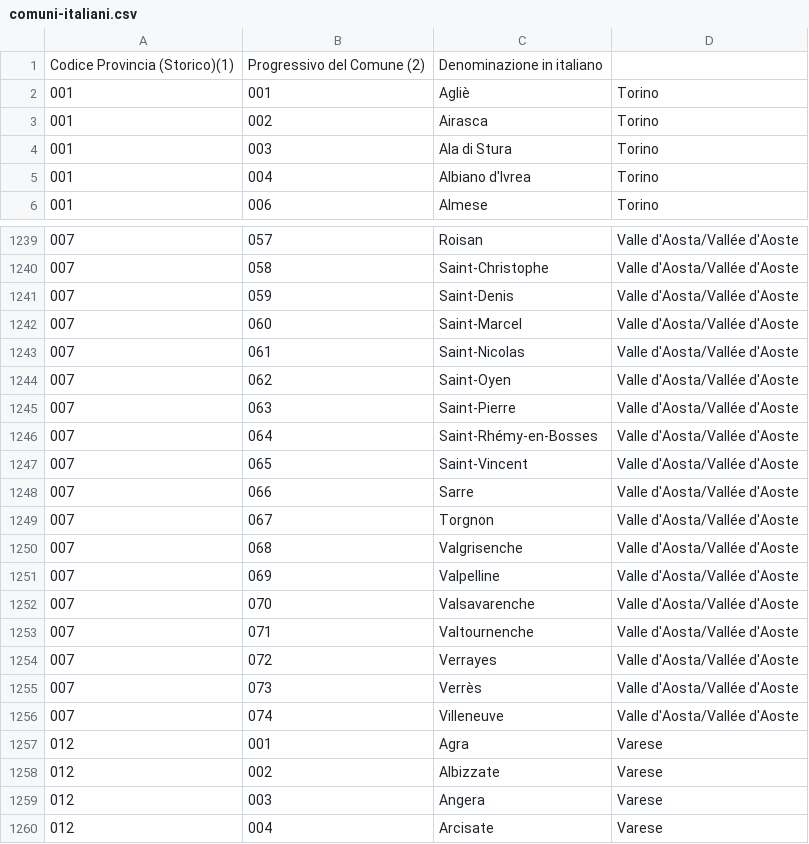
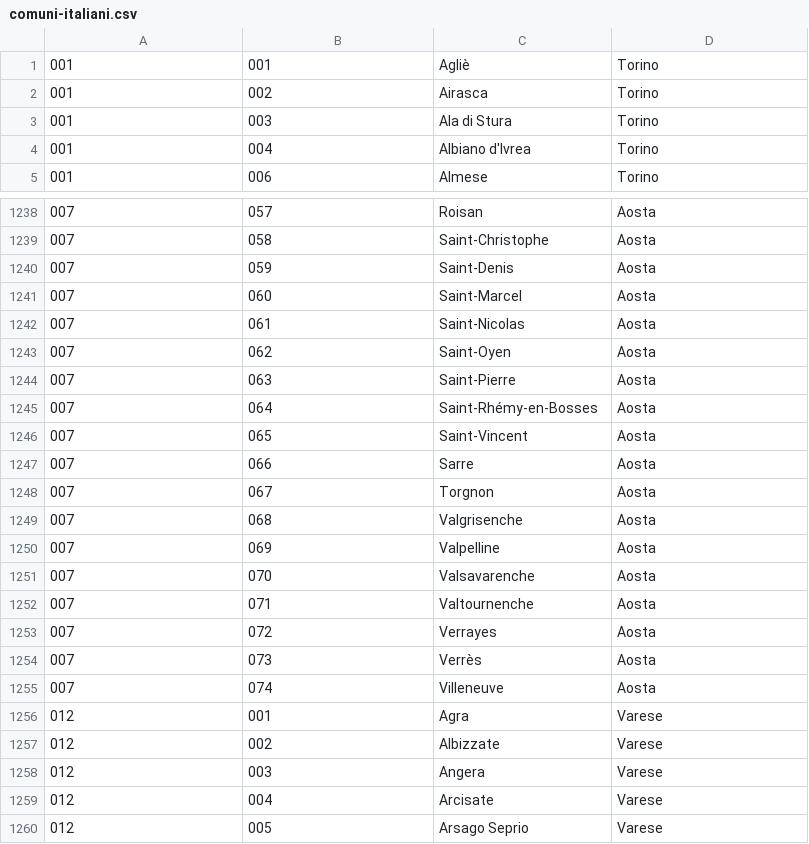
Before and after one commit to Fibonoir/epic-energy, a CSV file: epic_energy/src/main/resources/data/comuni-italiani.csv, drawn as a sheet; only a part is shown, gaps mark what is left out; the shorter side is filled out with more unchanged rows; the diff covers the shown part only.

```diff
--- a/epic_energy/src/main/resources/data/comuni-italiani.csv
+++ b/epic_energy/src/main/resources/data/comuni-italiani.csv
@@ -1 +0,0 @@
-Codice Provincia (Storico)(1);Progressivo del Comune (2);Denominazione in italiano
@@ -1239,19 +1238,19 @@
-007;057;Roisan;Valle d'Aosta/Vallée d'Aoste
-007;058;Saint-Christophe;Valle d'Aosta/Vallée d'Aoste
-007;059;Saint-Denis;Valle d'Aosta/Vallée d'Aoste
-007;060;Saint-Marcel;Valle d'Aosta/Vallée d'Aoste
-007;061;Saint-Nicolas;Valle d'Aosta/Vallée d'Aoste
-007;062;Saint-Oyen;Valle d'Aosta/Vallée d'Aoste
-007;063;Saint-Pierre;Valle d'Aosta/Vallée d'Aoste
-007;064;Saint-Rhémy-en-Bosses;Valle d'Aosta/Vallée d'Aoste
-007;065;Saint-Vincent;Valle d'Aosta/Vallée d'Aoste
-007;066;Sarre;Valle d'Aosta/Vallée d'Aoste
-007;067;Torgnon;Valle d'Aosta/Vallée d'Aoste
-007;068;Valgrisenche;Valle d'Aosta/Vallée d'Aoste
-007;069;Valpelline;Valle d'Aosta/Vallée d'Aoste
-007;070;Valsavarenche;Valle d'Aosta/Vallée d'Aoste
-007;071;Valtournenche;Valle d'Aosta/Vallée d'Aoste
-007;072;Verrayes;Valle d'Aosta/Vallée d'Aoste
-007;073;Verrès;Valle d'Aosta/Vallée d'Aoste
-007;074;Villeneuve;Valle d'Aosta/Vallée d'Aoste
+007;057;Roisan;Aosta
+007;058;Saint-Christophe;Aosta
+007;059;Saint-Denis;Aosta
+007;060;Saint-Marcel;Aosta
+007;061;Saint-Nicolas;Aosta
+007;062;Saint-Oyen;Aosta
+007;063;Saint-Pierre;Aosta
+007;064;Saint-Rhémy-en-Bosses;Aosta
+007;065;Saint-Vincent;Aosta
+007;066;Sarre;Aosta
+007;067;Torgnon;Aosta
+007;068;Valgrisenche;Aosta
+007;069;Valpelline;Aosta
+007;070;Valsavarenche;Aosta
+007;071;Valtournenche;Aosta
+007;072;Verrayes;Aosta
+007;073;Verrès;Aosta
+007;074;Villeneuve;Aosta
 012;001;Agra;Varese
```
Also changed, not shown: 56 edited cells elsewhere in this file, epic_energy/src/main/resources/data/province-italiane.csv, 3 other files.
